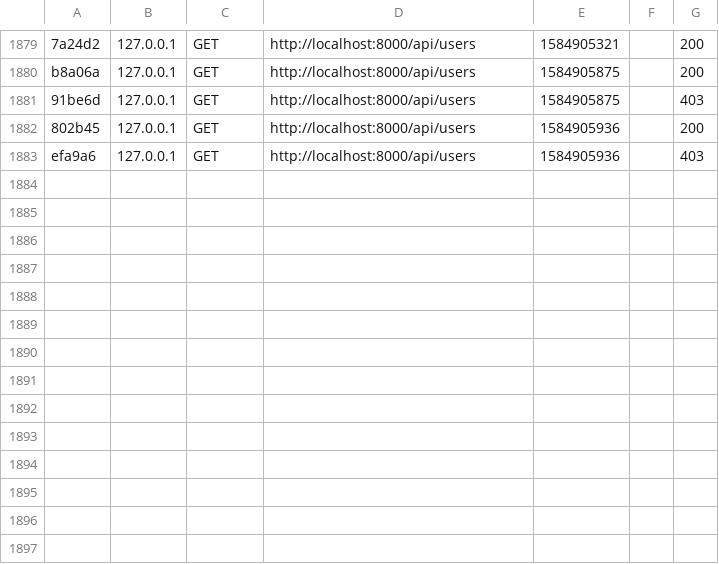
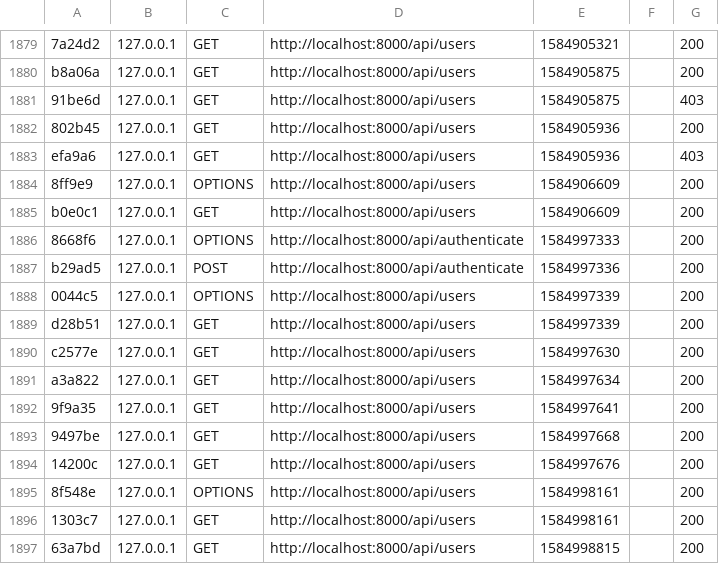
Before and after one commit to tzymni/bursztyn_crm, a CSV file: server/var/cache/dev/profiler/index.csv, drawn as a sheet; only a part is shown, gaps mark what is left out; the diff names each change by its address in the sheet, - before the commit and + after, or states it on an @@ line.

```diff
--- a/server/var/cache/dev/profiler/index.csv
+++ b/server/var/cache/dev/profiler/index.csv
+row 1884: 8ff9e9 | 127.0.0.1 | OPTIONS | http://localhost:8000/api/users | 1584906609 |  | 200
+row 1885: b0e0c1 | 127.0.0.1 | GET | http://localhost:8000/api/users | 1584906609 |  | 200
+row 1886: 8668f6 | 127.0.0.1 | OPTIONS | http://localhost:8000/api/authenticate | 1584997333 |  | 200
+row 1887: b29ad5 | 127.0.0.1 | POST | http://localhost:8000/api/authenticate | 1584997336 |  | 200
+row 1888: 0044c5 | 127.0.0.1 | OPTIONS | http://localhost:8000/api/users | 1584997339 |  | 200
+row 1889: d28b51 | 127.0.0.1 | GET | http://localhost:8000/api/users | 1584997339 |  | 200
+row 1890: c2577e | 127.0.0.1 | GET | http://localhost:8000/api/users | 1584997630 |  | 200
+row 1891: a3a822 | 127.0.0.1 | GET | http://localhost:8000/api/users | 1584997634 |  | 200
+row 1892: 9f9a35 | 127.0.0.1 | GET | http://localhost:8000/api/users | 1584997641 |  | 200
+row 1893: 9497be | 127.0.0.1 | GET | http://localhost:8000/api/users | 1584997668 |  | 200
+row 1894: 14200c | 127.0.0.1 | GET | http://localhost:8000/api/users | 1584997676 |  | 200
+row 1895: 8f548e | 127.0.0.1 | OPTIONS | http://localhost:8000/api/users | 1584998161 |  | 200
+row 1896: 1303c7 | 127.0.0.1 | GET | http://localhost:8000/api/users | 1584998161 |  | 200
+row 1897: 63a7bd | 127.0.0.1 | GET | http://localhost:8000/api/users | 1584998815 |  | 200
```
Also changed, not shown: 4 other files.
